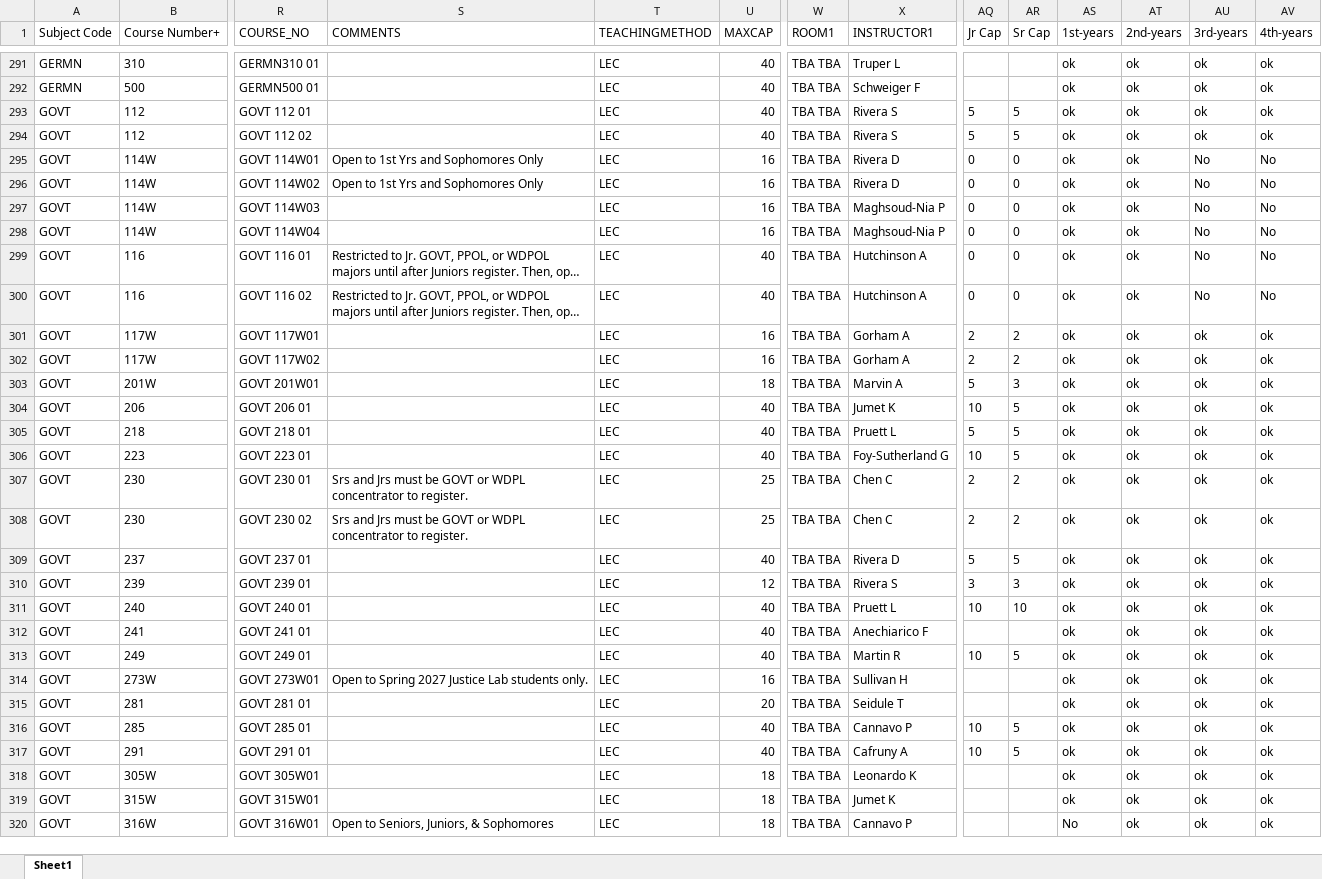
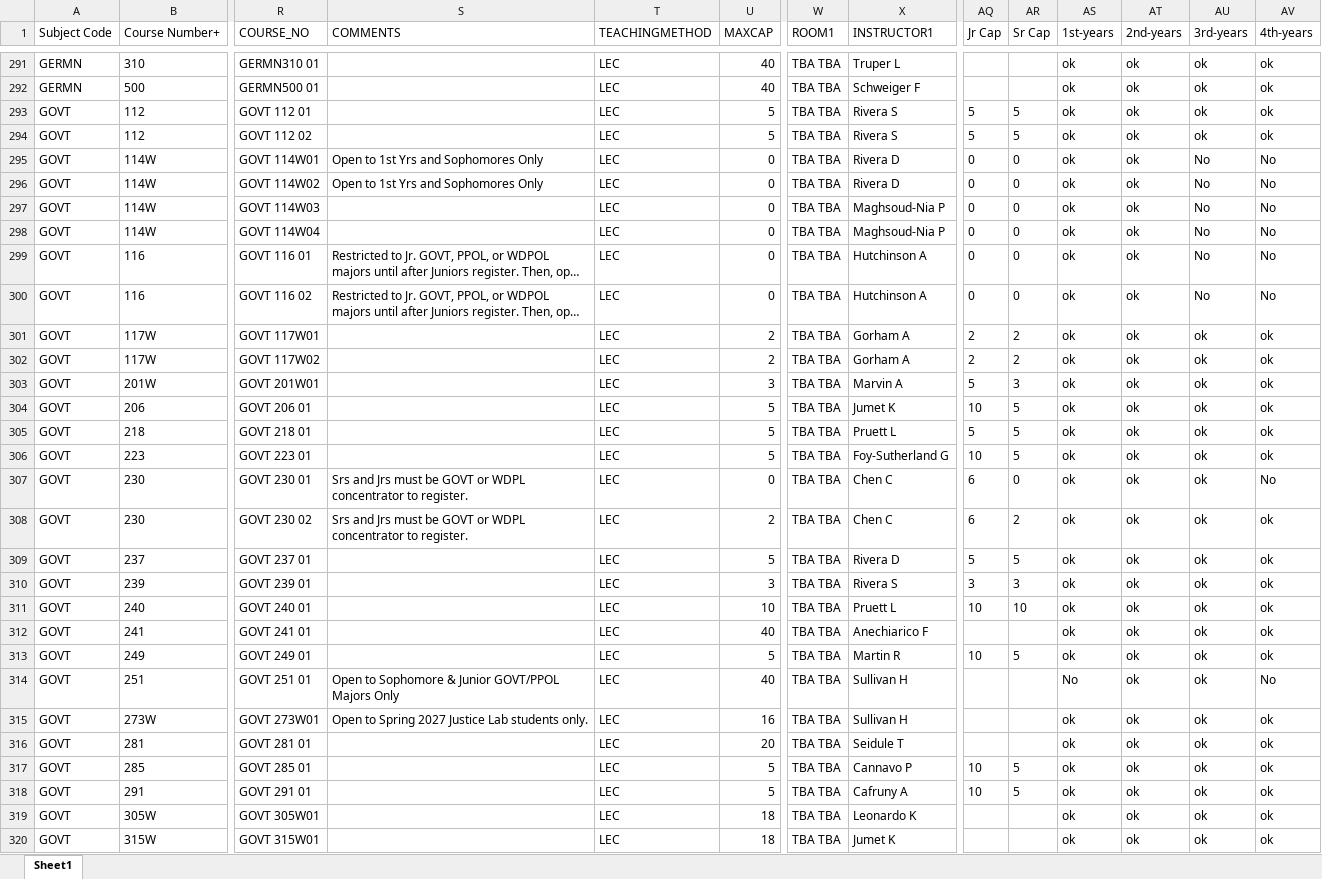
Before and after one commit to crgibbons/Colleague_self_service, an Excel workbook: merged_course_schedule.xlsx, sheet Sheet1, drawn as a sheet; only a part is shown, gaps mark what is left out; the shorter side is filled out with more unchanged rows; long unchanged cells end in …; values as stored, in another font and other column widths than the file's, no borders; addresses are those after the commit; rows hold the shown columns only; the diff covers the shown part only; the diff names each change by its address in the sheet, - before the commit and + after, or states it on an @@ line.

```diff
--- a/merged_course_schedule.xlsx (sheet Sheet1)
+++ b/merged_course_schedule.xlsx (sheet Sheet1)
-U293:U294 (MAXCAP): 40
+U293:U294 (MAXCAP): 5
-U295:U298 (MAXCAP): 16
+U295:U298 (MAXCAP): 0
-U299:U300 (MAXCAP): 40
+U299:U300 (MAXCAP): 0
-U301:U302 (MAXCAP): 16
+U301:U302 (MAXCAP): 2
-U303 (MAXCAP): 18
+U303 (MAXCAP): 3
-U304:U306 (MAXCAP): 40
+U304:U306 (MAXCAP): 5
-U307 (MAXCAP): 25
+U307 (MAXCAP): 0
-AQ307:AQ308 (Jr Cap): 2
+AQ307:AQ308 (Jr Cap): 6
-AR307 (Sr Cap): 2
+AR307 (Sr Cap): 0
-AV307 (4th-years): ok
+AV307 (4th-years): No
-U308 (MAXCAP): 25
+U308 (MAXCAP): 2
-U309 (MAXCAP): 40
+U309 (MAXCAP): 5
-U310 (MAXCAP): 12
+U310 (MAXCAP): 3
-U311 (MAXCAP): 40
+U311 (MAXCAP): 10
-U313 (MAXCAP): 40
+U313 (MAXCAP): 5
+row 314: GOVT | 251 | GOVT 251 01 | Open to Sophomore & Junior GOVT/PPOL Majors Only | LEC | 40 | TBA TBA | Sullivan H |  |  | No | ok | ok | No
-U317:U318 (MAXCAP): 40
+U317:U318 (MAXCAP): 5
```
Also changed, not shown: 1 added row and 242 edited cells elsewhere in this sheet, 4 other files.
